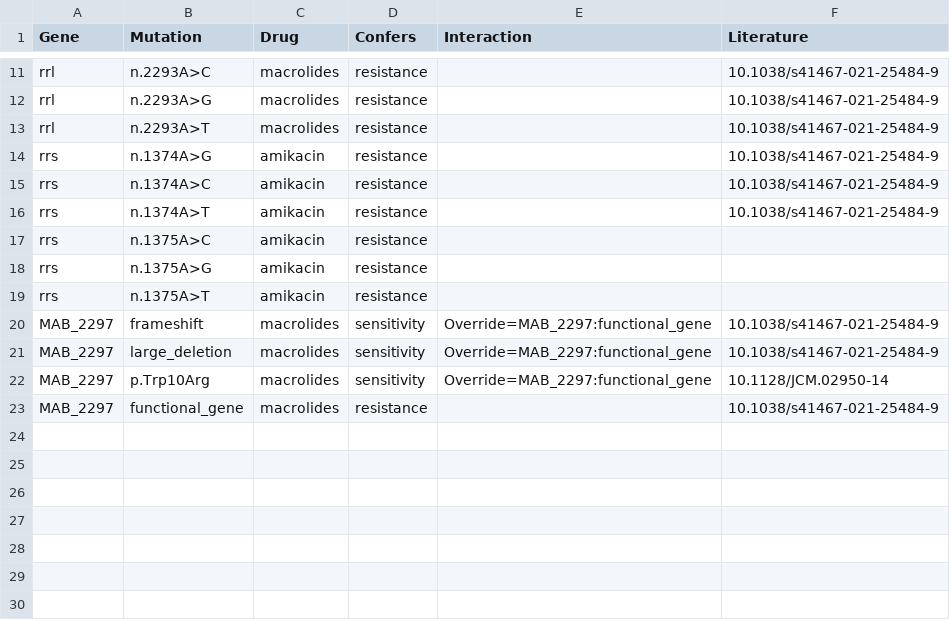
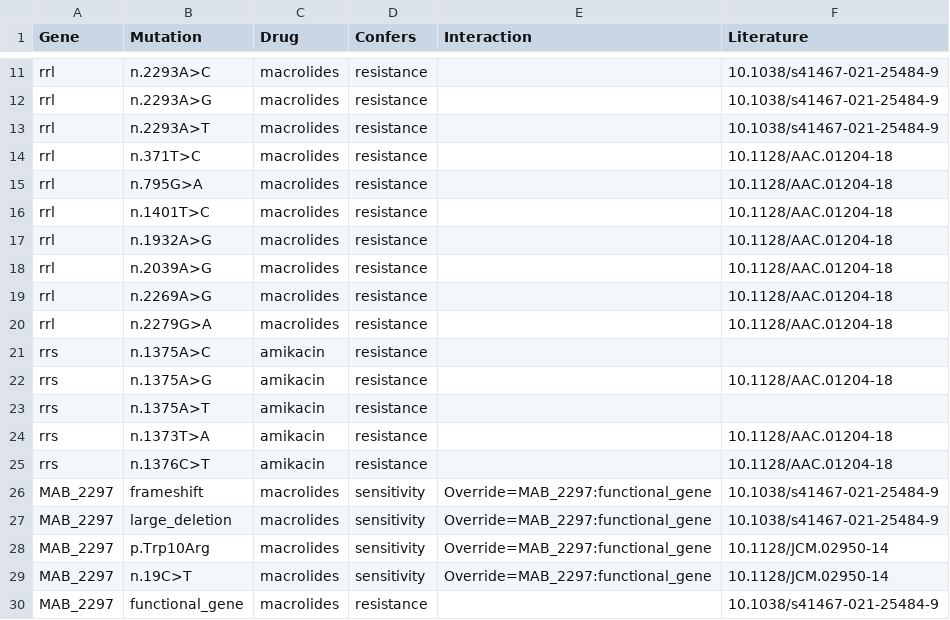
Before and after one commit to jodyphelan/ntmdb, a CSV file: db/Mycobacteroides_abscessus/resistance_variants.csv, drawn as a sheet; only a part is shown, gaps mark what is left out.

Commit message:
Update resistance_variants.csv
Added Mutations from Lipworth paper (10.1128/AAC.01204-18). See also https://github.com/samlipworth/Mab_ariba

```diff
--- a/db/Mycobacteroides_abscessus/resistance_variants.csv
+++ b/db/Mycobacteroides_abscessus/resistance_variants.csv
@@ -13,8 +13,14 @@ rrl,n.2293A>G,macrolides,resistance,,10.1038/s41467-021-25484-9
 rrl,n.2293A>T,macrolides,resistance,,10.1038/s41467-021-25484-9
-rrs,n.1374A>G,amikacin,resistance,,10.1038/s41467-021-25484-9
-rrs,n.1374A>C,amikacin,resistance,,10.1038/s41467-021-25484-9
-rrs,n.1374A>T,amikacin,resistance,,10.1038/s41467-021-25484-9
+rrl,n.371T>C,macrolides,resistance,,10.1128/AAC.01204-18
+rrl,n.795G>A,macrolides,resistance,,10.1128/AAC.01204-18
+rrl,n.1401T>C,macrolides,resistance,,10.1128/AAC.01204-18
+rrl,n.1932A>G,macrolides,resistance,,10.1128/AAC.01204-18
+rrl,n.2039A>G,macrolides,resistance,,10.1128/AAC.01204-18
+rrl,n.2269A>G,macrolides,resistance,,10.1128/AAC.01204-18
+rrl,n.2279G>A,macrolides,resistance,,10.1128/AAC.01204-18
 rrs,n.1375A>C,amikacin,resistance,,
-rrs,n.1375A>G,amikacin,resistance,,
+rrs,n.1375A>G,amikacin,resistance,,10.1128/AAC.01204-18
 rrs,n.1375A>T,amikacin,resistance,,
+rrs,n.1373T>A,amikacin,resistance,,10.1128/AAC.01204-18
+rrs,n.1376C>T,amikacin,resistance,,10.1128/AAC.01204-18
 MAB_2297,frameshift,macrolides,sensitivity,Override=MAB_2297:functional_gene,10.1038/s41467-021-25484-9
@@ -22,2 +28,3 @@ MAB_2297,large_deletion,macrolides,sensitivity,Override=MAB_2297:functional_gene
 MAB_2297,p.Trp10Arg,macrolides,sensitivity,Override=MAB_2297:functional_gene,10.1128/JCM.02950-14
+MAB_2297,n.19C>T,macrolides,sensitivity,Override=MAB_2297:functional_gene,10.1128/JCM.02950-14
 MAB_2297,functional_gene,macrolides,resistance,,10.1038/s41467-021-25484-9
```
